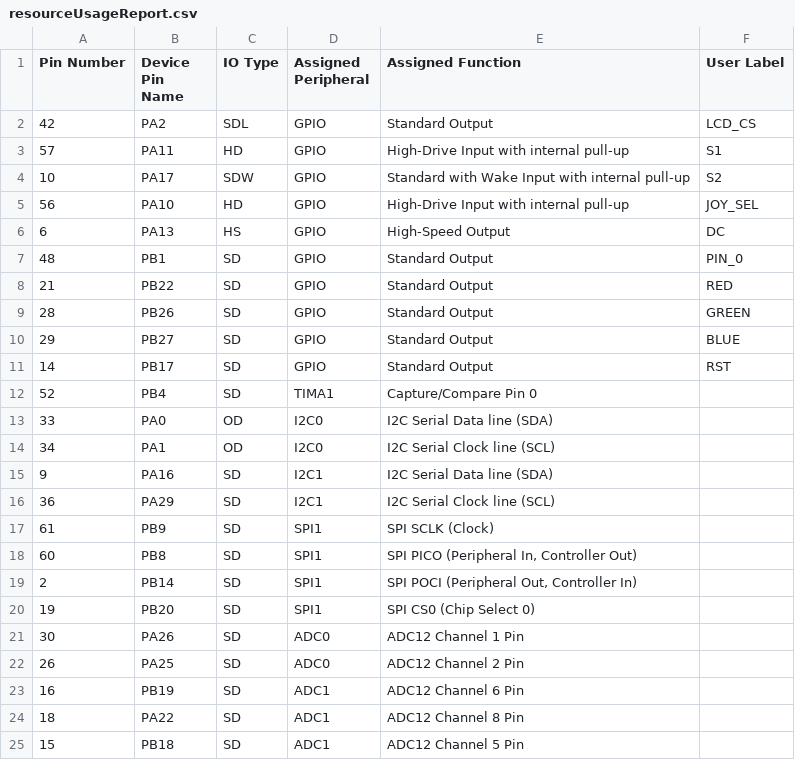
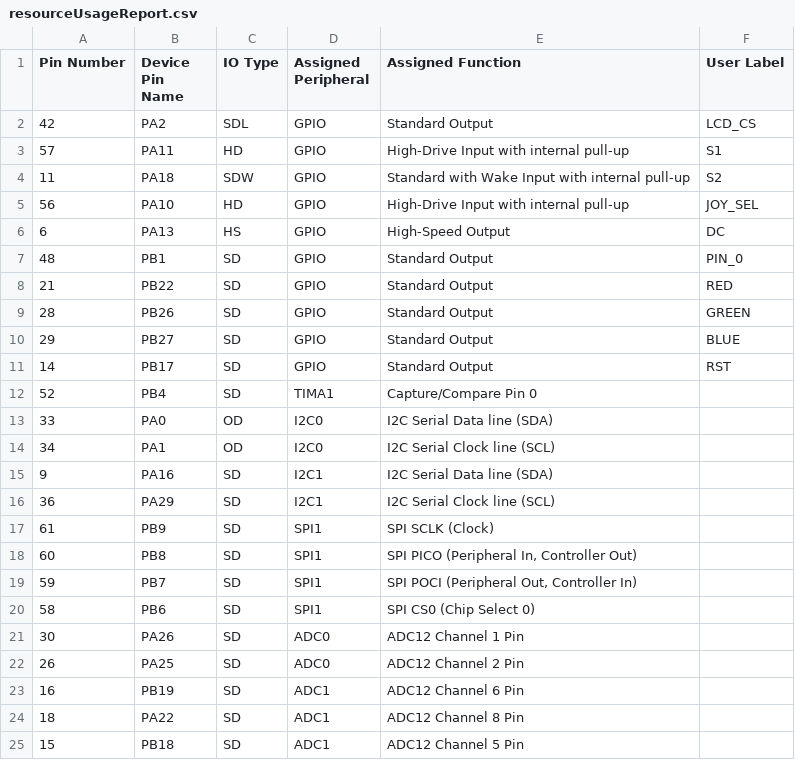
Before and after one commit to obsfeil/Motion_Music_Studio, a CSV file: Debug/syscfg/resourceUsageReport.csv, drawn as a sheet; only a part is shown.

```diff
--- a/Debug/syscfg/resourceUsageReport.csv
+++ b/Debug/syscfg/resourceUsageReport.csv
@@ -3,3 +3,3 @@ Pin Number,Device Pin Name,IO Type,Assigned Peripheral,Assigned Function ,User L
 57,PA11,HD,GPIO,High-Drive Input with internal pull-up,S1
-10,PA17,SDW,GPIO,Standard with Wake Input with internal pull-up,S2
+11,PA18,SDW,GPIO,Standard with Wake Input with internal pull-up,S2
 56,PA10,HD,GPIO,High-Drive Input with internal pull-up,JOY_SEL
@@ -18,4 +18,4 @@ Pin Number,Device Pin Name,IO Type,Assigned Peripheral,Assigned Function ,User L
 60,PB8,SD,SPI1,"SPI PICO (Peripheral In, Controller Out)",
-2,PB14,SD,SPI1,"SPI POCI (Peripheral Out, Controller In)",
-19,PB20,SD,SPI1,"SPI CS0 (Chip Select 0)",
+59,PB7,SD,SPI1,"SPI POCI (Peripheral Out, Controller In)",
+58,PB6,SD,SPI1,"SPI CS0 (Chip Select 0)",
 30,PA26,SD,ADC0,"ADC12 Channel 1 Pin",
```
Also changed, not shown: 15 other files.
